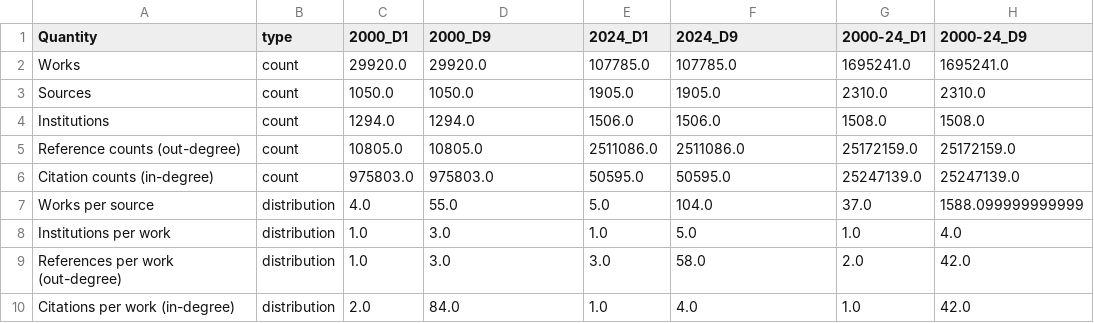
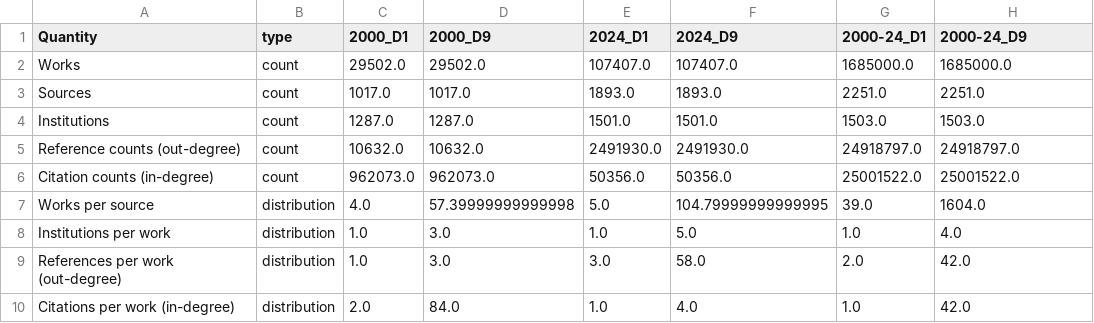
Before and after one commit to LarryCram/EconomicsBusiness, a CSV file: data/table3_corpus_features.csv, drawn as a sheet.

```diff
--- a/data/table3_corpus_features.csv
+++ b/data/table3_corpus_features.csv
@@ -1,8 +1,8 @@
 Quantity,type,2000_D1,2000_D9,2024_D1,2024_D9,2000-24_D1,2000-24_D9
-Works,count,29920.0,29920.0,107785.0,107785.0,1695241.0,1695241.0
-Sources,count,1050.0,1050.0,1905.0,1905.0,2310.0,2310.0
-Institutions,count,1294.0,1294.0,1506.0,1506.0,1508.0,1508.0
-Reference counts (out-degree),count,10805.0,10805.0,2511086.0,2511086.0,25172159.0,25172159.0
-Citation counts (in-degree),count,975803.0,975803.0,50595.0,50595.0,25247139.0,25247139.0
-Works per source,distribution,4.0,55.0,5.0,104.0,37.0,1588.099999999999
+Works,count,29502.0,29502.0,107407.0,107407.0,1685000.0,1685000.0
+Sources,count,1017.0,1017.0,1893.0,1893.0,2251.0,2251.0
+Institutions,count,1287.0,1287.0,1501.0,1501.0,1503.0,1503.0
+Reference counts (out-degree),count,10632.0,10632.0,2491930.0,2491930.0,24918797.0,24918797.0
+Citation counts (in-degree),count,962073.0,962073.0,50356.0,50356.0,25001522.0,25001522.0
+Works per source,distribution,4.0,57.39999999999998,5.0,104.79999999999995,39.0,1604.0
 Institutions per work,distribution,1.0,3.0,1.0,5.0,1.0,4.0
```
Also changed, not shown: data/comprehensive_journal_list.csv, data/source_master.csv, 37 other files.
